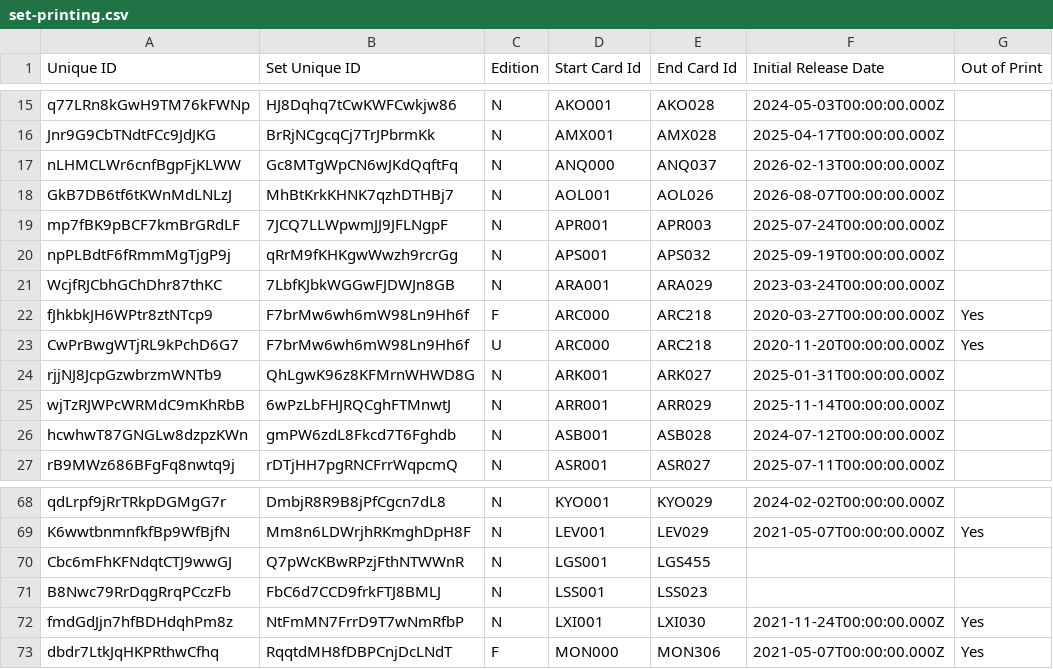
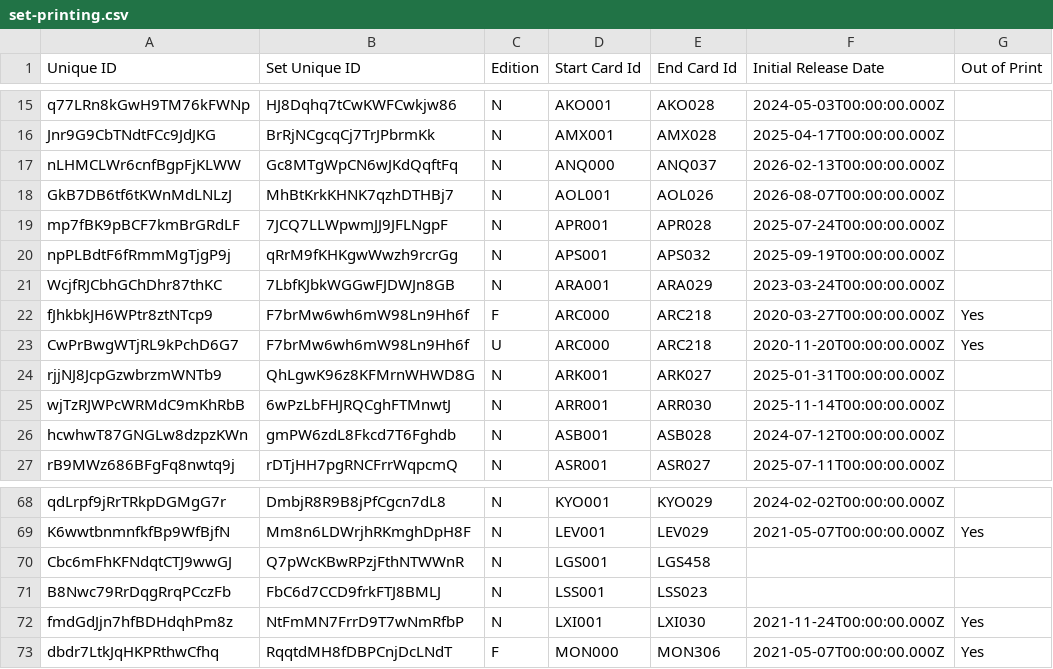
Before and after one commit to oliger/flesh-and-blood-cards, a CSV file: csvs/english/set-printing.csv, drawn as a sheet; only a part is shown, gaps mark what is left out; the diff covers the shown part only; the diff names each change by its address in the sheet, - before the commit and + after, or states it on an @@ line.

```diff
--- a/csvs/english/set-printing.csv
+++ b/csvs/english/set-printing.csv
-E19 (End Card Id): APR003
+E19 (End Card Id): APR028
-E25 (End Card Id): ARR029
+E25 (End Card Id): ARR030
-E70 (End Card Id): LGS455
+E70 (End Card Id): LGS458
```
Also changed, not shown: 6 added rows and 5 edited cells elsewhere in this file, csvs/english/banned-cc.csv, csvs/english/banned-silver-age.csv, 8 other files.
